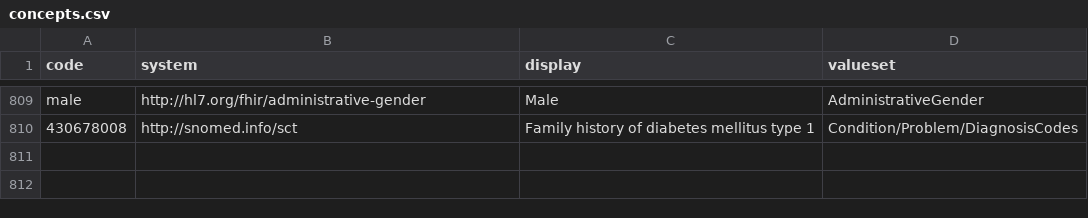
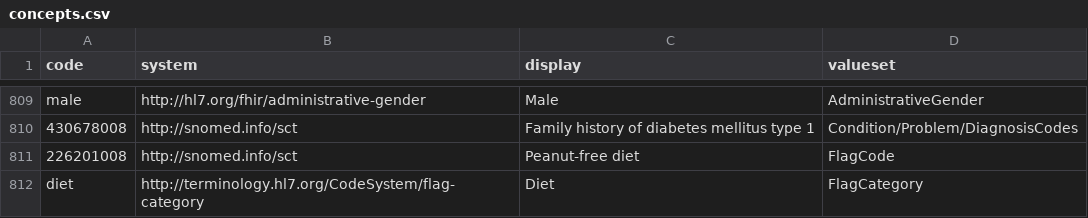
Before and after one commit to gecBurton/fhirlight, a CSV file: api/migrations/concepts.csv, drawn as a sheet; only a part is shown, gaps mark what is left out; the diff names each change by its address in the sheet, - before the commit and + after, or states it on an @@ line.

Commit message:
added Flag (#46)

```diff
--- a/api/migrations/concepts.csv
+++ b/api/migrations/concepts.csv
+row 811: 226201008 | http://snomed.info/sct | Peanut-free diet | FlagCode
+row 812: diet | http://terminology.hl7.org/CodeSystem/flag-category | Diet | FlagCategory
```
Also changed, not shown: 14 other files.
